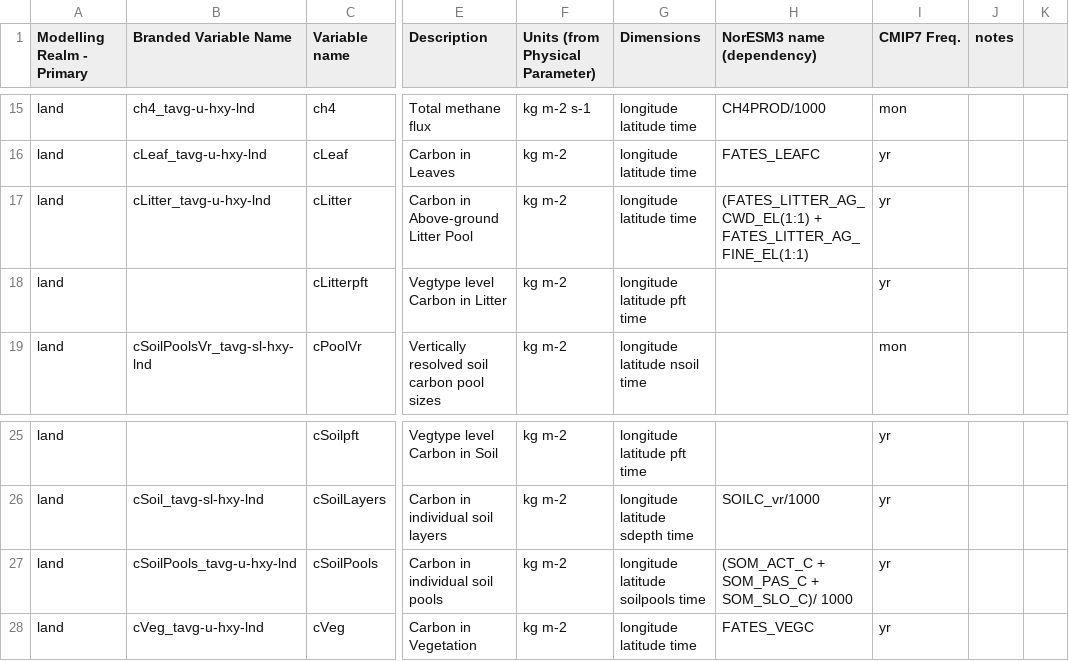
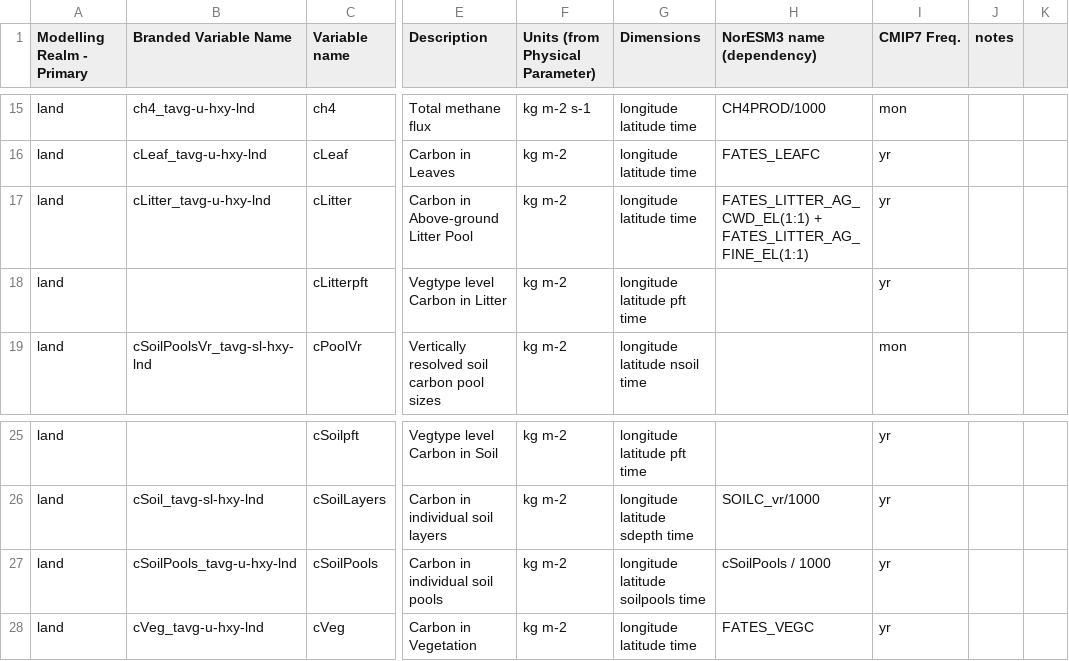
Before and after one commit to JessicaNeedham/cmip7-prep, a CSV file: data/wiemip_variable_request.csv, drawn as a sheet; only a part is shown, gaps mark what is left out; the diff names each change by its address in the sheet, - before the commit and + after, or states it on an @@ line.

```diff
--- a/data/wiemip_variable_request.csv
+++ b/data/wiemip_variable_request.csv
-H17 (NorESM3 name (dependency)): (FATES_LITTER_AG_CWD_EL(1:1) + FATES_LITTER_AG_FINE_EL(1:1)
+H17 (NorESM3 name (dependency)): FATES_LITTER_AG_CWD_EL(1:1) + FATES_LITTER_AG_FINE_EL(1:1)
-H27 (NorESM3 name (dependency)): (SOM_ACT_C + SOM_PAS_C + SOM_SLO_C)/ 1000
+H27 (NorESM3 name (dependency)): cSoilPools / 1000
```
Also changed, not shown: 1 other file.
